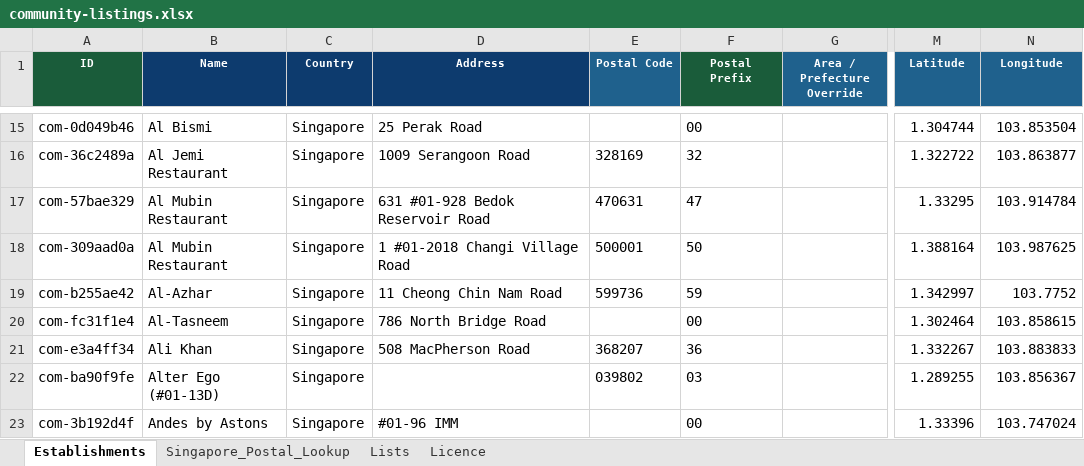
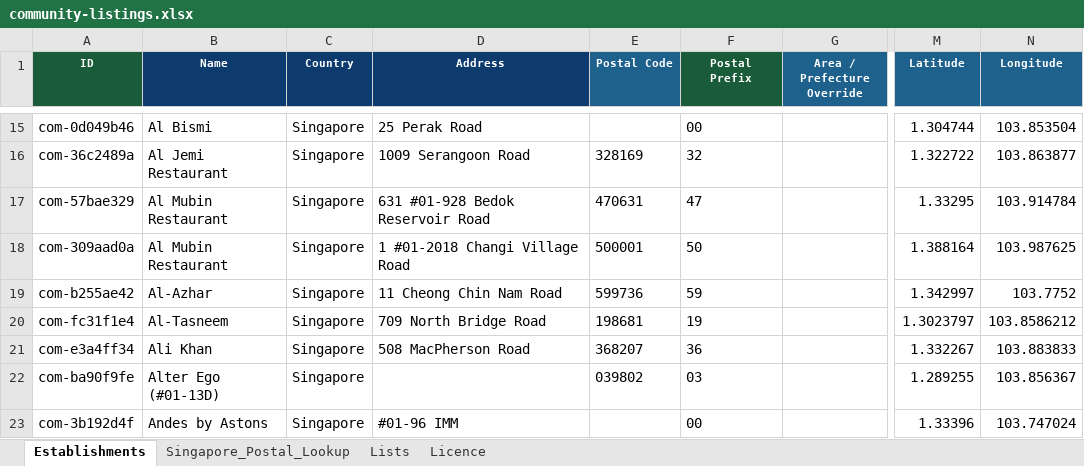
Before and after one commit to zanjohan-dot/digi-architect-site, an Excel workbook: data/community-listings.xlsx, sheet Establishments, drawn as a sheet; only a part is shown, gaps mark what is left out; values as stored, in another font and other column widths than the file's, no borders; conditional formats and table styles not drawn; the diff covers the shown part only; the diff names each change by its address in the sheet, - before the commit and + after, or states it on an @@ line.

```diff
--- a/data/community-listings.xlsx (sheet Establishments)
+++ b/data/community-listings.xlsx (sheet Establishments)
-D20 (Address): 786 North Bridge Road
+D20 (Address): 709 North Bridge Road
-E20 (Postal Code): (empty)
+E20 (Postal Code): 198681
-F20 (Postal Prefix): 00
+F20 (Postal Prefix): 19
-M20 (Latitude): 1.302464
+M20 (Latitude): 1.3023797
-N20 (Longitude): 103.858615
+N20 (Longitude): 103.8586212
```
Also changed, not shown: 1 removed row and 12 edited cells elsewhere in this sheet, formulas that keep their value, 2 other files.
